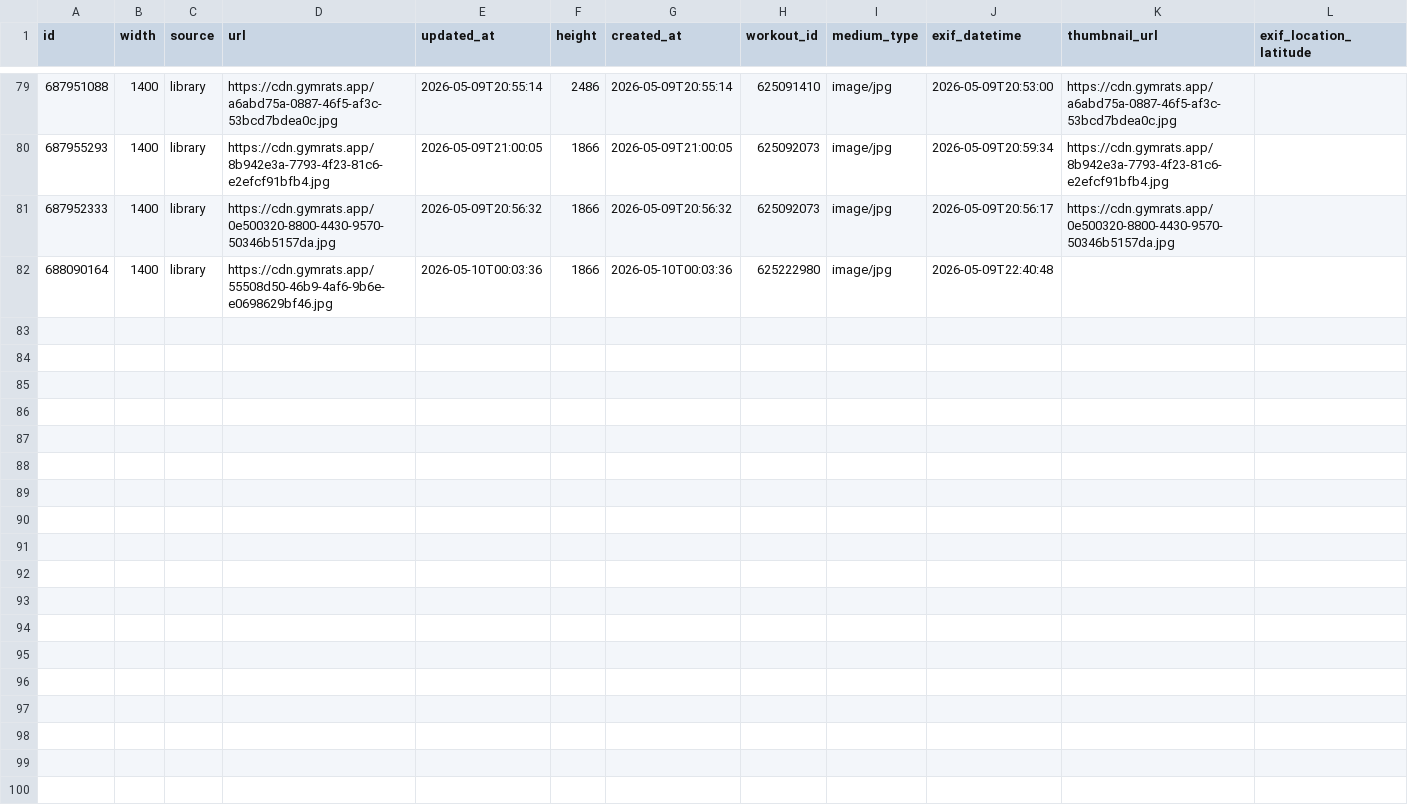
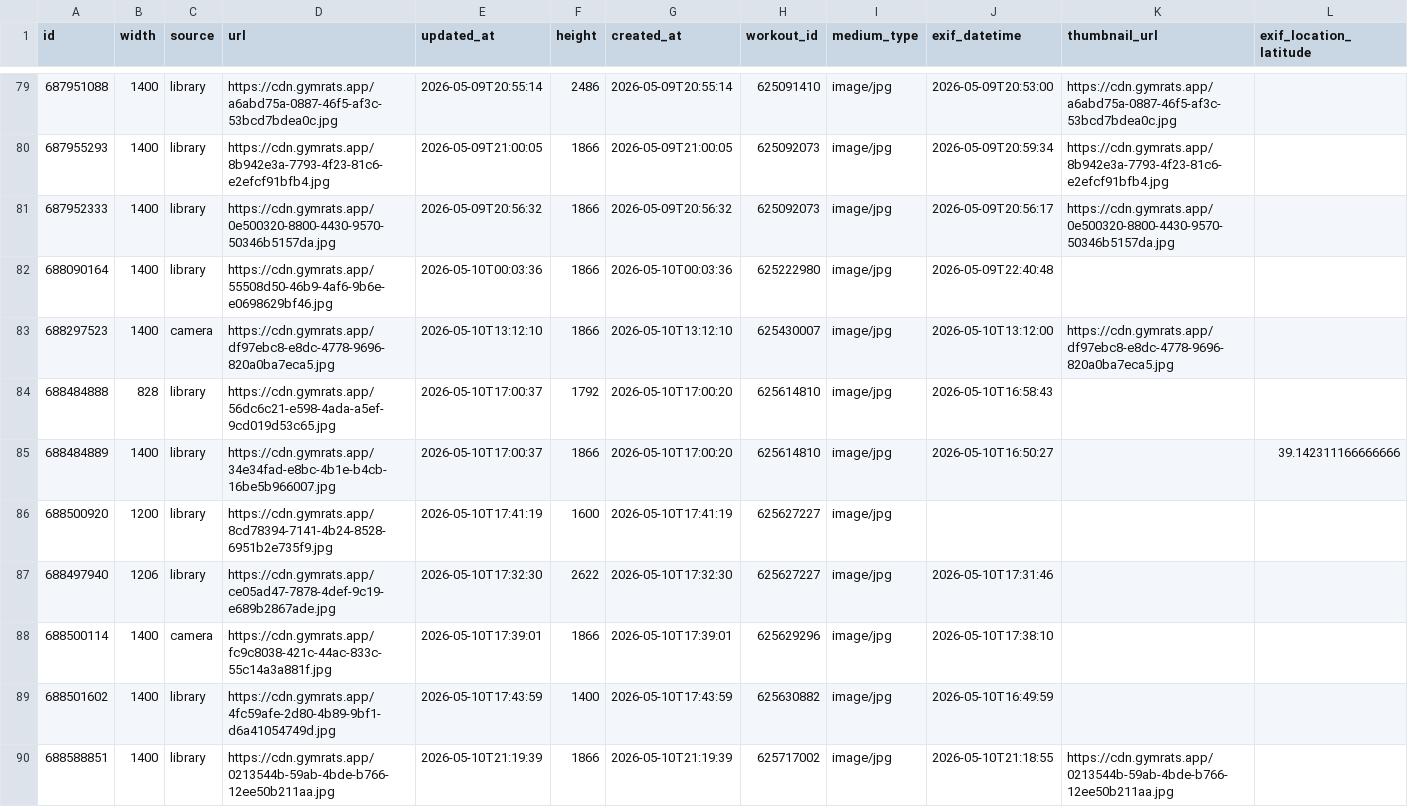
Before and after one commit to pedroalbuquerqueguimaraes/mesdemalho, a CSV file: challenge-data/check_in_media.csv, drawn as a sheet; only a part is shown, gaps mark what is left out; rows hold the shown columns only; the diff names each change by its address in the sheet, - before the commit and + after, or states it on an @@ line.

```diff
--- a/challenge-data/check_in_media.csv
+++ b/challenge-data/check_in_media.csv
+row 83: 688297523 | 1400 | camera | https://cdn.gymrats.app/df97ebc8-e8dc-4778-9696-820a0ba7eca5.jpg | 2026-05-10T13:12:10 | 1866 | 2026-05-10T13:12:10 | 625430007 | image/jpg | 2026-05-10T13:12:00 | https://cdn.gymrats.app/df97ebc8-e8dc-4778-9696-820a0ba7eca5.jpg
+row 84: 688484888 | 828 | library | https://cdn.gymrats.app/56dc6c21-e598-4ada-a5ef-9cd019d53c65.jpg | 2026-05-10T17:00:37 | 1792 | 2026-05-10T17:00:20 | 625614810 | image/jpg | 2026-05-10T16:58:43
+row 85: 688484889 | 1400 | library | https://cdn.gymrats.app/34e34fad-e8bc-4b1e-b4cb-16be5b966007.jpg | 2026-05-10T17:00:37 | 1866 | 2026-05-10T17:00:20 | 625614810 | image/jpg | 2026-05-10T16:50:27 |  | 39.142311166666666
+row 86: 688500920 | 1200 | library | https://cdn.gymrats.app/8cd78394-7141-4b24-8528-6951b2e735f9.jpg | 2026-05-10T17:41:19 | 1600 | 2026-05-10T17:41:19 | 625627227 | image/jpg
+row 87: 688497940 | 1206 | library | https://cdn.gymrats.app/ce05ad47-7878-4def-9c19-e689b2867ade.jpg | 2026-05-10T17:32:30 | 2622 | 2026-05-10T17:32:30 | 625627227 | image/jpg | 2026-05-10T17:31:46
+row 88: 688500114 | 1400 | camera | https://cdn.gymrats.app/fc9c8038-421c-44ac-833c-55c14a3a881f.jpg | 2026-05-10T17:39:01 | 1866 | 2026-05-10T17:39:01 | 625629296 | image/jpg | 2026-05-10T17:38:10
+row 89: 688501602 | 1400 | library | https://cdn.gymrats.app/4fc59afe-2d80-4b89-9bf1-d6a41054749d.jpg | 2026-05-10T17:43:59 | 1400 | 2026-05-10T17:43:59 | 625630882 | image/jpg | 2026-05-10T16:49:59
+row 90: 688588851 | 1400 | library | https://cdn.gymrats.app/0213544b-59ab-4bde-b766-12ee50b211aa.jpg | 2026-05-10T21:19:39 | 1866 | 2026-05-10T21:19:39 | 625717002 | image/jpg | 2026-05-10T21:18:55 | https://cdn.gymrats.app/0213544b-59ab-4bde-b766-12ee50b211aa.jpg
```
Also changed, not shown: challenge-data/challenge.csv, challenge-data/check_in_activities.csv, 14 other files.
